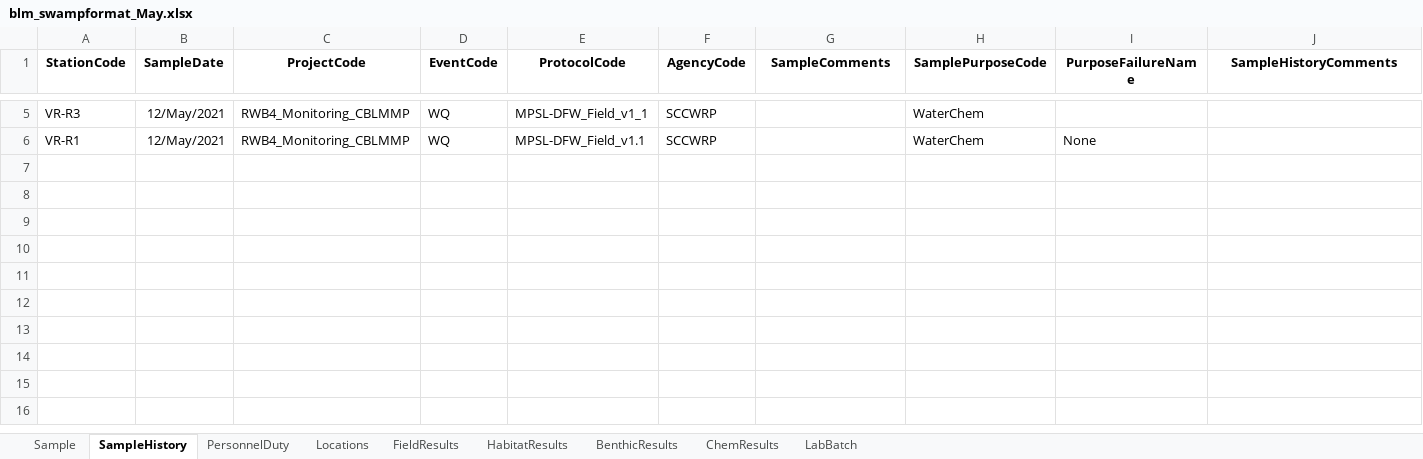
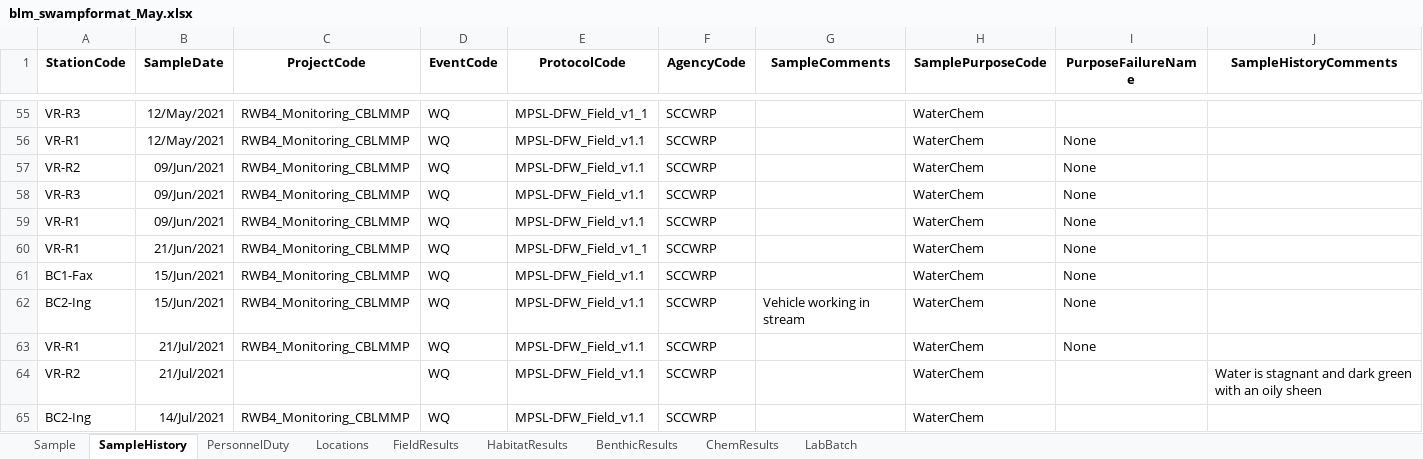
Before and after one commit to SCCWRP/BLM_data_reformatter, an Excel workbook: output/blm_swampformat_May.xlsx, sheet SampleHistory, drawn as a sheet; only a part is shown, gaps mark what is left out; values as stored, in another font and other column widths than the file's, no borders; the diff covers the shown part only; the diff names each change by its address in the sheet, - before the commit and + after, or states it on an @@ line.

```diff
--- a/output/blm_swampformat_May.xlsx (sheet SampleHistory)
+++ b/output/blm_swampformat_May.xlsx (sheet SampleHistory)
+row 57: VR-R2 | 09/Jun/2021 | RWB4_Monitoring_CBLMMP | WQ | MPSL-DFW_Field_v1.1 | SCCWRP |  | WaterChem | None
+row 58: VR-R3 | 09/Jun/2021 | RWB4_Monitoring_CBLMMP | WQ | MPSL-DFW_Field_v1.1 | SCCWRP |  | WaterChem | None
+row 59: VR-R1 | 09/Jun/2021 | RWB4_Monitoring_CBLMMP | WQ | MPSL-DFW_Field_v1.1 | SCCWRP |  | WaterChem | None
+row 60: VR-R1 | 21/Jun/2021 | RWB4_Monitoring_CBLMMP | WQ | MPSL-DFW_Field_v1_1 | SCCWRP |  | WaterChem | None
+row 61: BC1-Fax | 15/Jun/2021 | RWB4_Monitoring_CBLMMP | WQ | MPSL-DFW_Field_v1.1 | SCCWRP |  | WaterChem | None
+row 62: BC2-Ing | 15/Jun/2021 | RWB4_Monitoring_CBLMMP | WQ | MPSL-DFW_Field_v1.1 | SCCWRP | Vehicle working in stream | WaterChem | None
+row 63: VR-R1 | 21/Jul/2021 | RWB4_Monitoring_CBLMMP | WQ | MPSL-DFW_Field_v1.1 | SCCWRP |  | WaterChem | None
+row 64: VR-R2 | 21/Jul/2021 |  | WQ | MPSL-DFW_Field_v1.1 | SCCWRP |  | WaterChem |  | Water is stagnant and dark green with an oily sheen
+row 65: BC2-Ing | 14/Jul/2021 | RWB4_Monitoring_CBLMMP | WQ | MPSL-DFW_Field_v1.1 | SCCWRP |  | WaterChem
```
Also changed, not shown: 50 added rows elsewhere in this sheet, sheet FieldResults, sheet HabitatResults, sheet Locations, sheet PersonnelDuty, sheet Sample, input/SCCWRP_SWAMP_FieldDataSheet.xlsx, output/blm_swampformat_Nov2020.xlsx, 6 other files.
